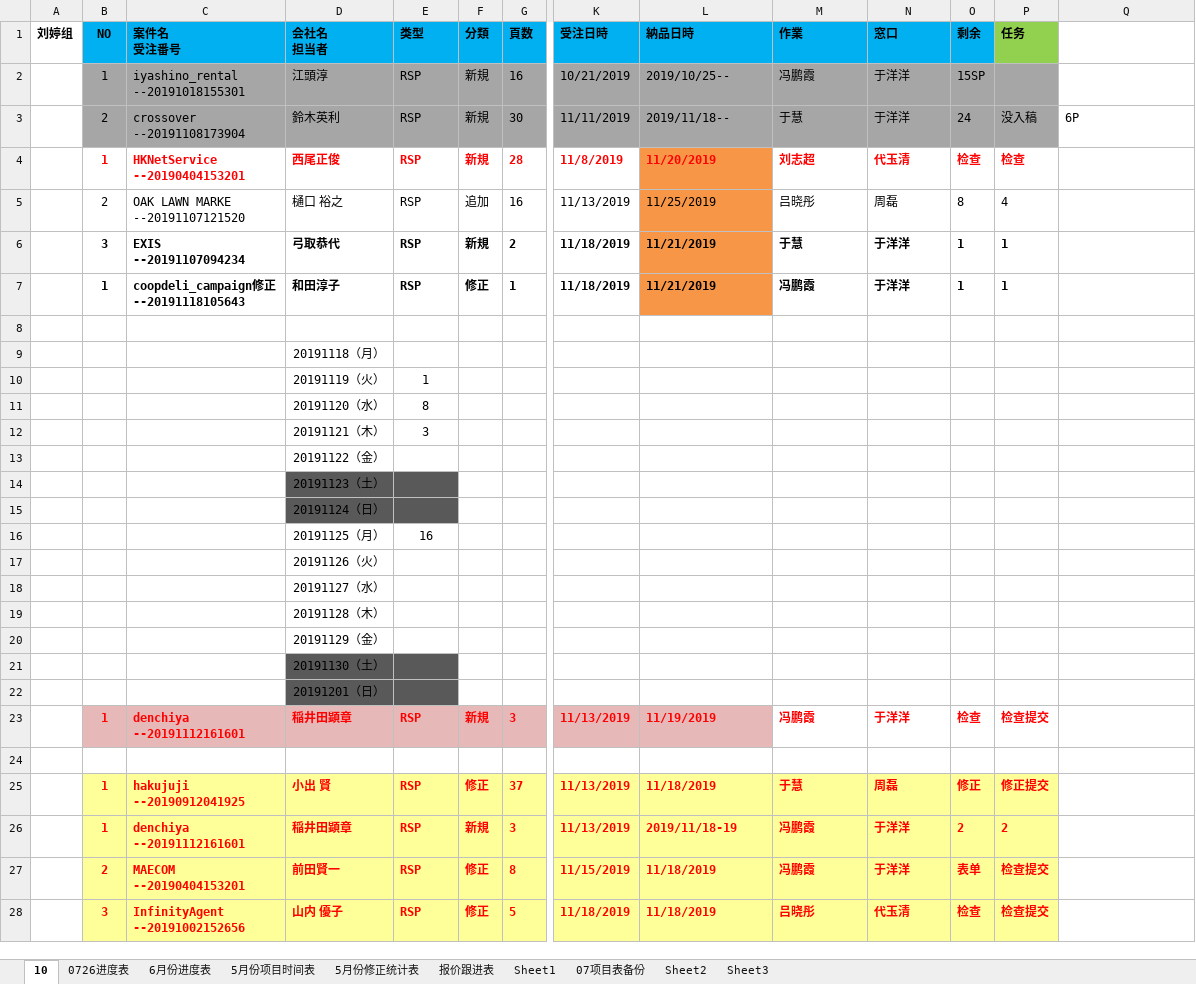
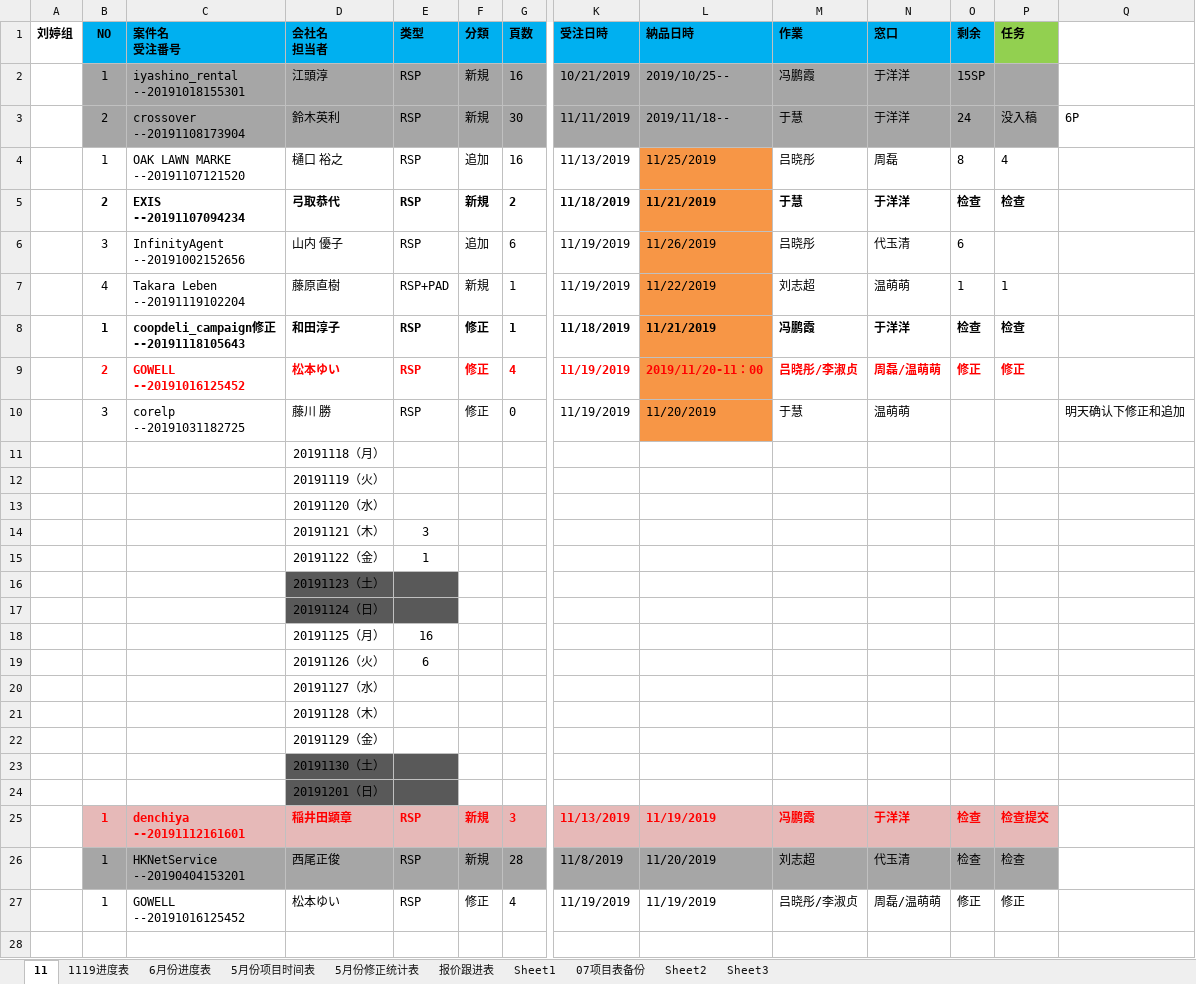
Before and after one commit to liut1107/-, an Excel workbook: 刘婷组2019项目9月份统计表.xlsx, sheet 11, drawn as a sheet; only a part is shown, gaps mark what is left out; the shorter side is filled out with more unchanged rows; values as stored, in another font and other column widths than the file's, no borders; addresses are those after the commit; rows hold the shown columns only; ↵ is a line break in a cell; the diff names each change by its address in the sheet, - before the commit and + after, or states it on an @@ line.

```diff
--- a/刘婷组2019项目9月份统计表.xlsx (sheet 11)
+++ b/刘婷组2019项目9月份统计表.xlsx (sheet 11)
-sheet tab: 10
+sheet tab: 11
-sheet tab: 0726进度表
+sheet tab: 1119进度表
-B4 (NO): 2
+B4 (NO): 1
-B5 (NO): 3
+B5 (NO): 2
-O5 (剩余): 1
+O5 (剩余): 检查
-P5 (任务): 1
+P5 (任务): 检查
+row 6:  | 3 | InfinityAgent ↵ --20191002152656 | 山内 優子 | RSP | 追加 | 6 | 11/19/2019 | 11/26/2019 | 吕晓彤 | 代玉清 | 6
+row 7:  | 4 | Takara Leben ↵ --20191119102204 | 藤原直樹 | RSP+PAD | 新規 | 1 | 11/19/2019 | 11/22/2019 | 刘志超 | 温萌萌 | 1 | 1
-O8 (剩余): 1
+O8 (剩余): 检查
-P8 (任务): 1
+P8 (任务): 检查
-row 9: (empty)
+row 9:  | 2 | GOWELL ↵ --20191016125452 | 松本ゆい | RSP | 修正 | 4 | 11/19/2019 | 2019/11/20-11：00 | 吕晓彤/李淑贞 | 周磊/温萌萌 | 修正 | 修正
-L9 fill: none
+L9 fill: #F79646
+row 10:  | 3 | corelp ↵ --20191031182725 | 藤川 勝 | RSP | 修正 | 0 | 11/19/2019 | 11/20/2019 | 于慧 | 温萌萌 |  |  | 明天确认下修正和追加
-E12 (类型): 1
+E12 (类型): (empty)
-E13 (类型): 8
+E13 (类型): (empty)
-E15 (类型): (empty)
+E15 (类型): 1
-E19 (类型): (empty)
+E19 (类型): 6
-M25:P25 fill: none
+M25:P25 fill: #E6B9B8
@@ row 4 moved to row 26: 1 @@
+row 27:  | 1 | GOWELL ↵ --20191016125452 | 松本ゆい | RSP | 修正 | 4 | 11/19/2019 | 11/19/2019 | 吕晓彤/李淑贞 | 周磊/温萌萌 | 修正 | 修正
```
Also changed, not shown: sheet 1119进度表, 每日项目页数登记表.xlsx, 2 other files.
